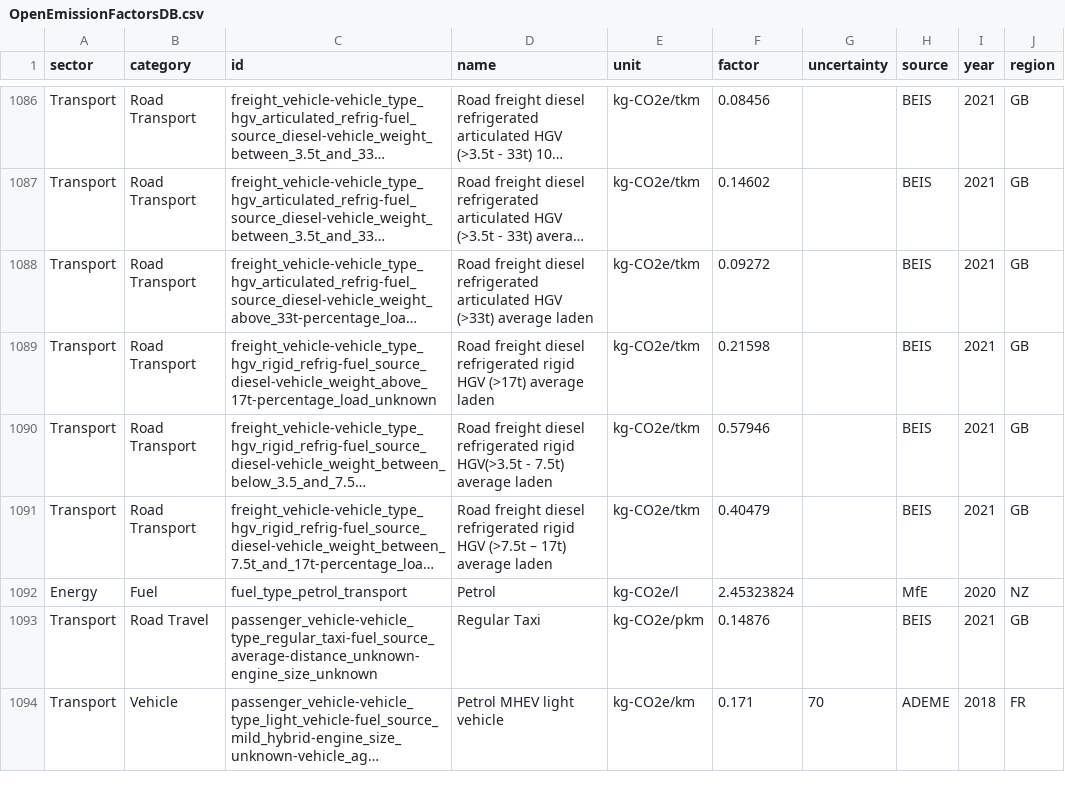
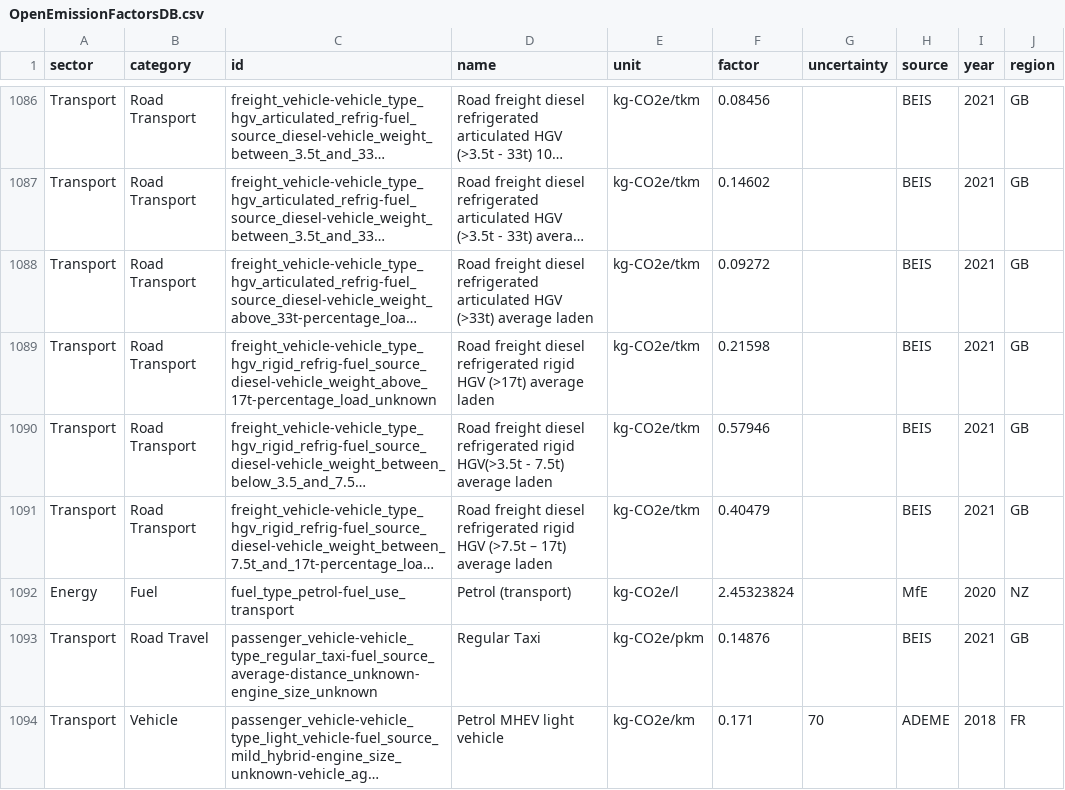
Before and after one commit to platy/Open-Emission-Factors-DB, a CSV file: OpenEmissionFactorsDB.csv, drawn as a sheet; only a part is shown, gaps mark what is left out; long unchanged cells end in …; the diff covers the shown part only; the diff names each change by its address in the sheet, - before the commit and + after, or states it on an @@ line.

Commit message:
Resolve esoteric IDs in the fuel category (#49)
* Resolve esoteric IDs in the fuel category

* Clarify aviation fuel, remove transport

* Added a _fuel_use subID

This allows for different uses for the same fuel type to be reflected in the ID

```diff
--- a/OpenEmissionFactorsDB.csv
+++ b/OpenEmissionFactorsDB.csv
-C1092 (id): fuel_type_petrol_transport
+C1092 (id): fuel_type_petrol-fuel_use_transport
-D1092 (name): Petrol
+D1092 (name): Petrol (transport)
```
Also changed, not shown: 57 edited cells elsewhere in this file.
